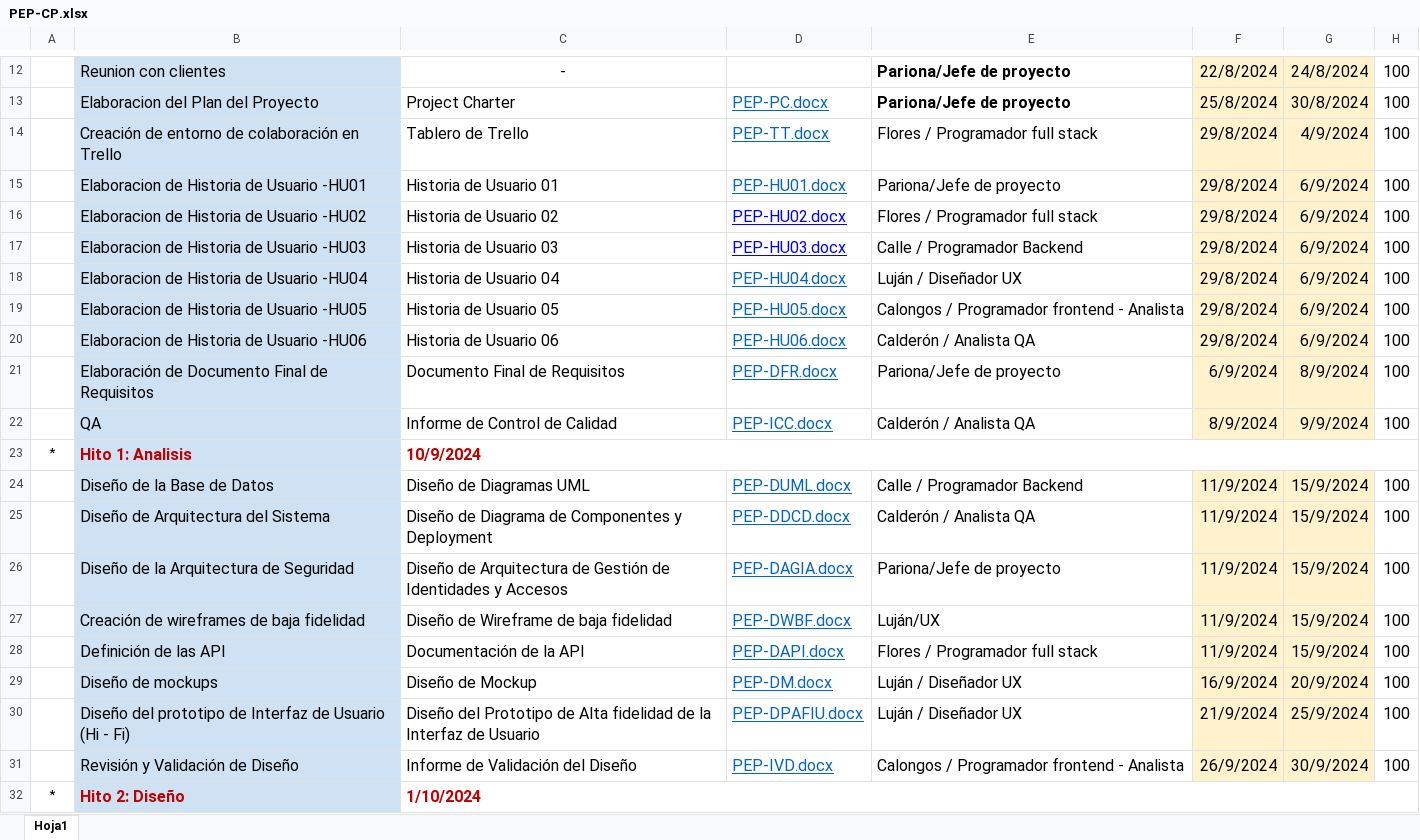
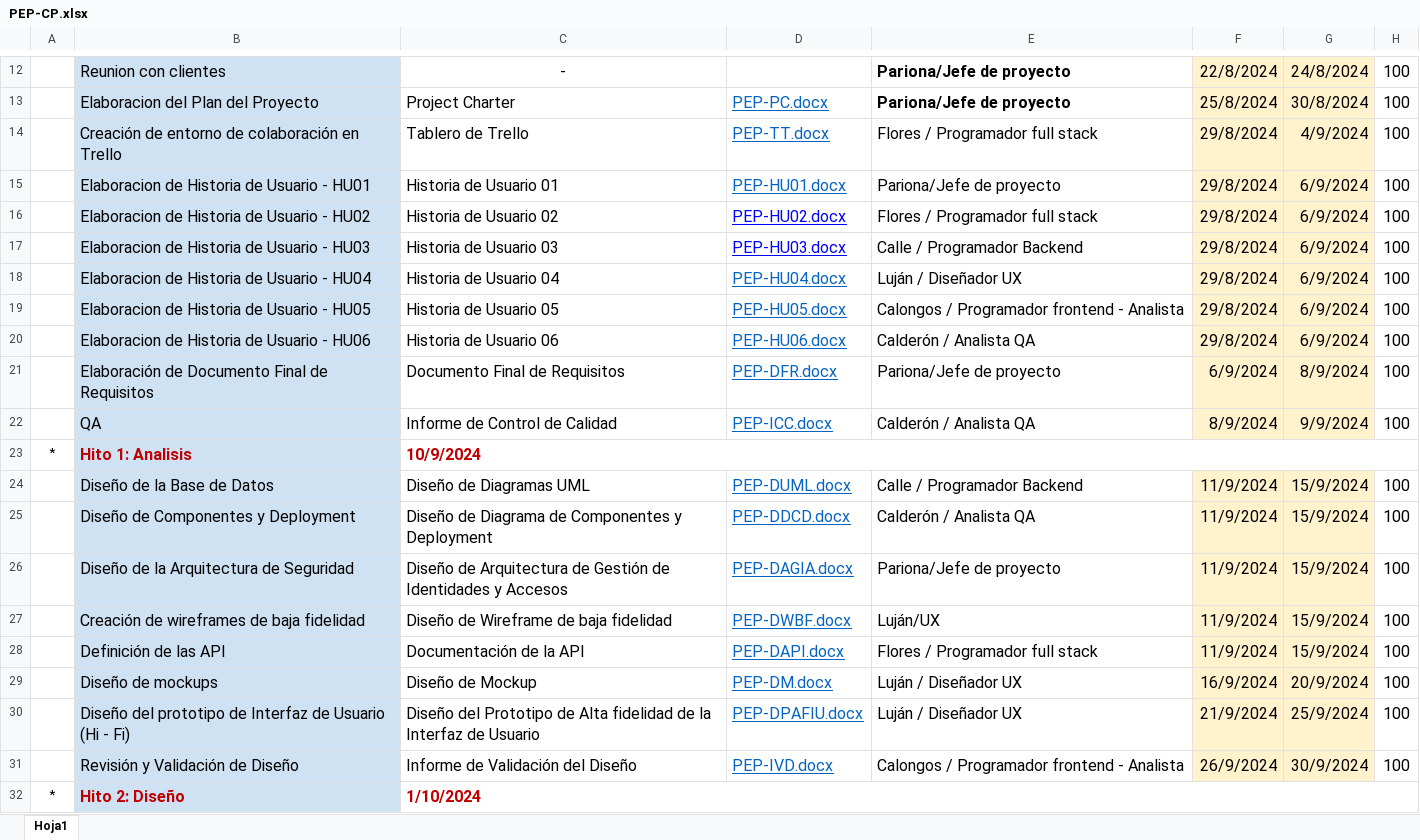
Before and after one commit to delusional-team/DELU, an Excel workbook: desarrollo/PEP/gestión/PEP-CP.xlsx, sheet Hoja1, drawn as a sheet; only a part is shown, gaps mark what is left out; values as stored, in another font and other column widths than the file's, no borders; charts and pictures not drawn; the diff covers the shown part only; the diff names each change by its address in the sheet, - before the commit and + after, or states it on an @@ line.

```diff
--- a/desarrollo/PEP/gestión/PEP-CP.xlsx (sheet Hoja1)
+++ b/desarrollo/PEP/gestión/PEP-CP.xlsx (sheet Hoja1)
-B15: Elaboracion de Historia de Usuario -HU01
+B15: Elaboracion de Historia de Usuario - HU01
-B16: Elaboracion de Historia de Usuario -HU02
+B16: Elaboracion de Historia de Usuario - HU02
-B17: Elaboracion de Historia de Usuario -HU03
+B17: Elaboracion de Historia de Usuario - HU03
-B18: Elaboracion de Historia de Usuario -HU04
+B18: Elaboracion de Historia de Usuario - HU04
-B19: Elaboracion de Historia de Usuario -HU05
+B19: Elaboracion de Historia de Usuario - HU05
-B20: Elaboracion de Historia de Usuario -HU06
+B20: Elaboracion de Historia de Usuario - HU06
-B25: Diseño de Arquitectura del Sistema
+B25: Diseño de Componentes y Deployment
```
Also changed, not shown: 2 added rows, 1 removed row, 17 edited cells and cell formats elsewhere in this sheet.
